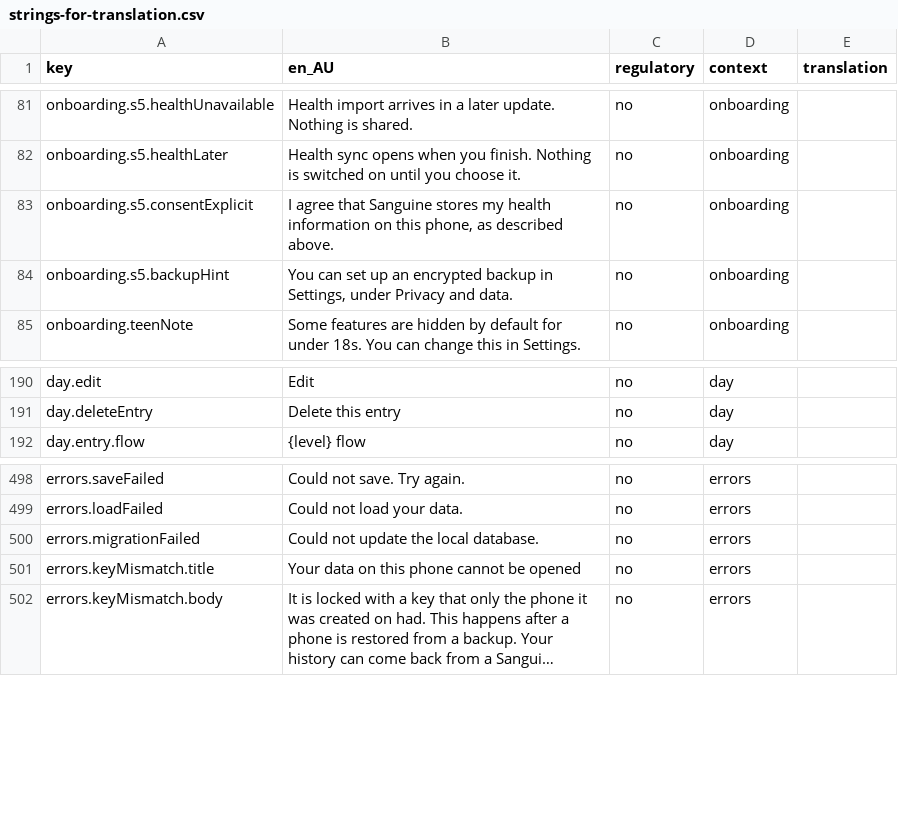
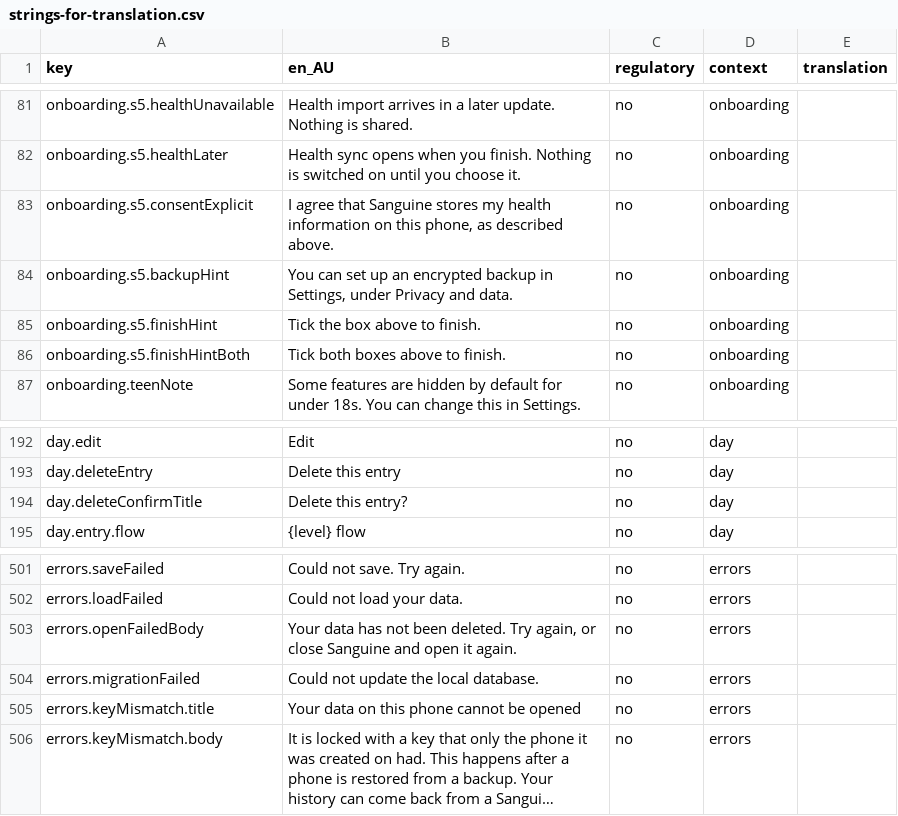
Before and after one commit to Amnesthesia/sanguine, a CSV file: docs/i18n/strings-for-translation.csv, drawn as a sheet; only a part is shown, gaps mark what is left out; long unchanged cells end in ….

```diff
--- a/docs/i18n/strings-for-translation.csv
+++ b/docs/i18n/strings-for-translation.csv
@@ -84,2 +84,4 @@ onboarding.s5.consentExplicit,"I agree that Sanguine stores my health informatio
 onboarding.s5.backupHint,"You can set up an encrypted backup in Settings, under Privacy and data.",no,onboarding,
+onboarding.s5.finishHint,Tick the box above to finish.,no,onboarding,
+onboarding.s5.finishHintBoth,Tick both boxes above to finish.,no,onboarding,
 onboarding.teenNote,Some features are hidden by default for under 18s. You can change this in Settings.,no,onboarding,
@@ -191,2 +193,3 @@ day.edit,Edit,no,day,
 day.deleteEntry,Delete this entry,no,day,
+day.deleteConfirmTitle,Delete this entry?,no,day,
 day.entry.flow,{level} flow,no,day,
@@ -499,2 +502,3 @@ errors.saveFailed,Could not save. Try again.,no,errors,
 errors.loadFailed,Could not load your data.,no,errors,
+errors.openFailedBody,"Your data has not been deleted. Try again, or close Sanguine and open it again.",no,errors,
 errors.migrationFailed,Could not update the local database.,no,errors,
```
Also changed, not shown: 36 other files.
